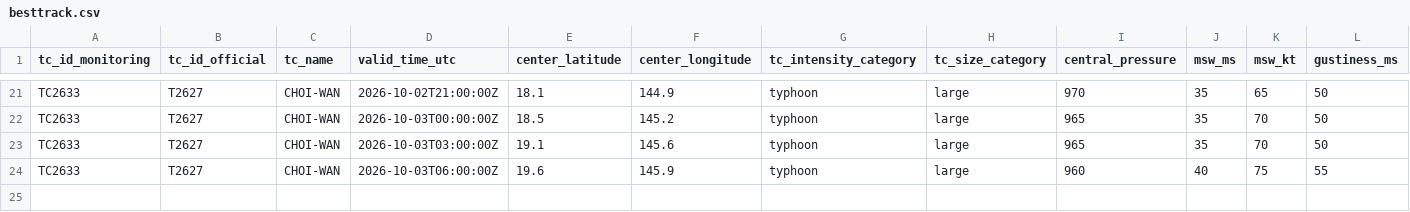
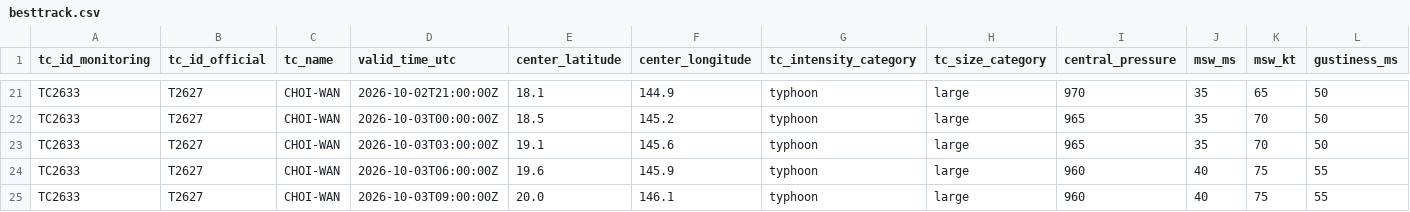
Before and after one commit to beuraieon-a/jma-tc-tracker, a CSV file: data/T2627_CHOI-WAN/besttrack.csv, drawn as a sheet; only a part is shown, gaps mark what is left out; rows hold the shown columns only; the diff names each change by its address in the sheet, - before the commit and + after, or states it on an @@ line.

Commit message:
data: 37114115686 2026-10-03T09:45:27Z

```diff
--- a/data/T2627_CHOI-WAN/besttrack.csv
+++ b/data/T2627_CHOI-WAN/besttrack.csv
+row 25: TC2633 | T2627 | CHOI-WAN | 2026-10-03T09:00:00Z | 20.0 | 146.1 | typhoon | large | 960 | 40 | 75 | 55
```
Also changed, not shown: 4 other files.
